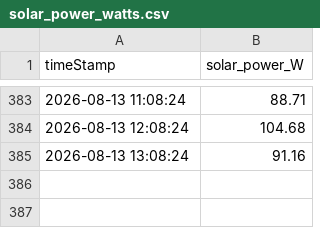
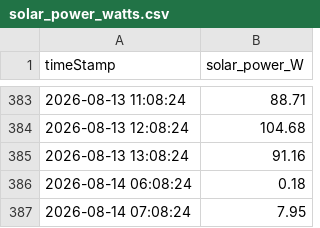
Before and after one commit to marcelduplessis/waveglider-power-dashboard, a CSV file: amps_power_output/wg1169/solar_power_watts.csv, drawn as a sheet; only a part is shown, gaps mark what is left out; the diff names each change by its address in the sheet, - before the commit and + after, or states it on an @@ line.

```diff
--- a/amps_power_output/wg1169/solar_power_watts.csv
+++ b/amps_power_output/wg1169/solar_power_watts.csv
+row 386: 2026-08-14 06:08:24 | 0.18
+row 387: 2026-08-14 07:08:24 | 7.95
```
Also changed, not shown: amps_power_output/wg1169/total_battery_power_watts.csv, amps_power_output/wg1169/total_output_power_watts.csv, 35 other files.
